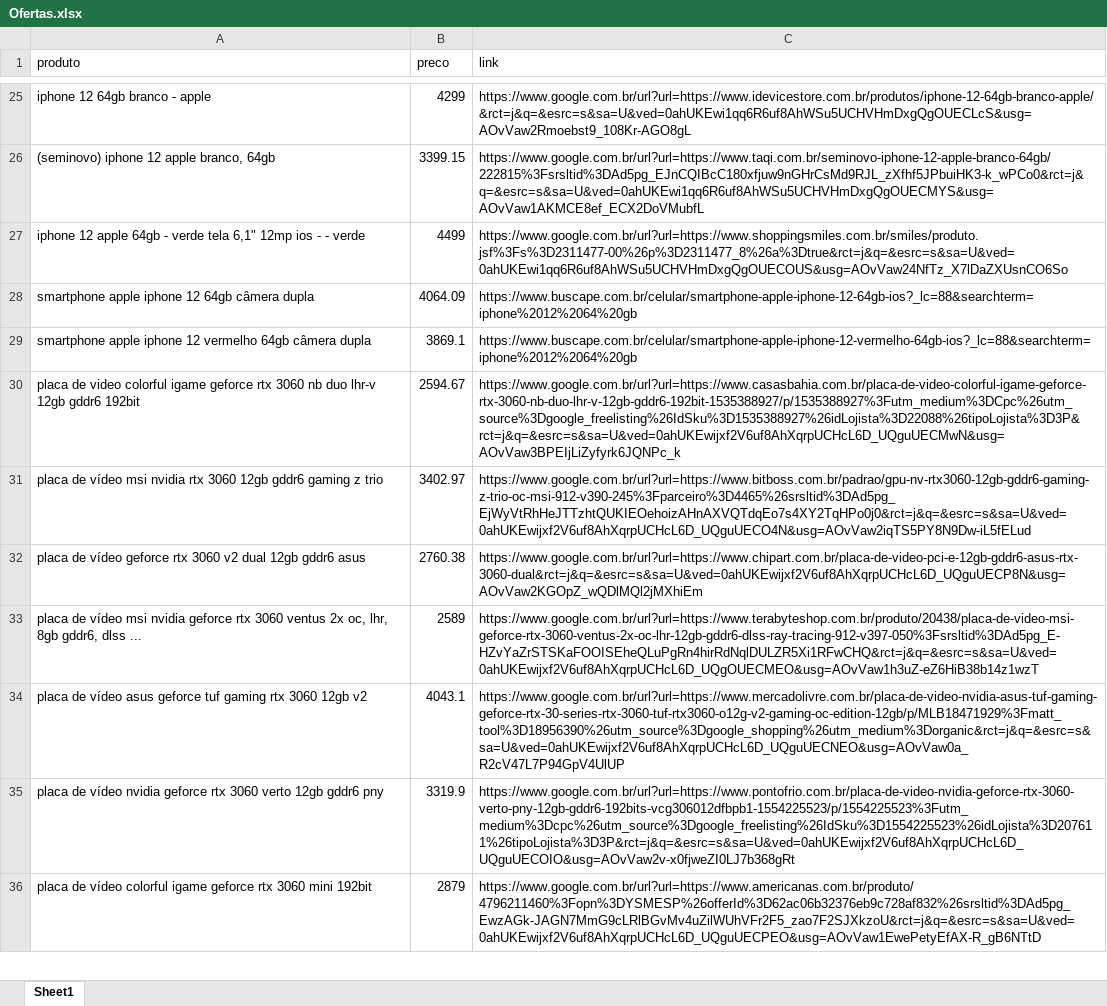
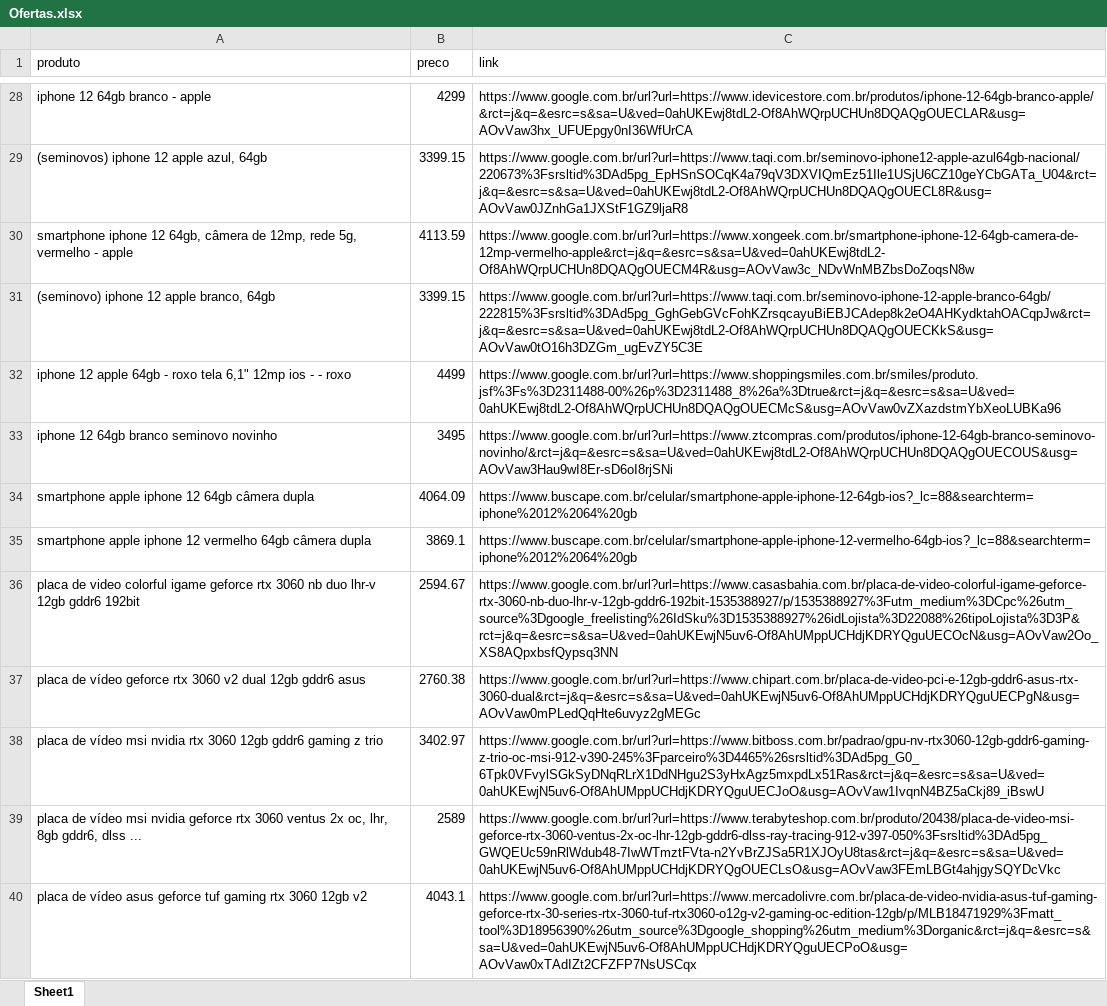
Before and after one commit to vincenzofadda/selenium-automacao-web, an Excel workbook: Ofertas.xlsx, sheet Sheet1, drawn as a sheet; only a part is shown, gaps mark what is left out; values as stored, in another font and other column widths than the file's, no cell formats; removed rows and columns are numbered as before the commit, all else as after; the diff covers the shown part only; the diff names each change by its address in the sheet, - before the commit and + after, or states it on an @@ line.

```diff
--- a/Ofertas.xlsx (sheet Sheet1)
+++ b/Ofertas.xlsx (sheet Sheet1)
-C28 (link): https://www.google.com.br/url?url=https://www.idevicestore.com.br/produtos/iphone-12-64gb-branco-apple/&rct=j&q=&esrc=s&sa=U&ved=0ahUKEwi1qq6R6uf8AhWSu5UCHVHmDxgQgOUECLcS&usg=AOvVaw2Rmoebst9_108Kr-AGO8gL
+C28 (link): https://www.google.com.br/url?url=https://www.idevicestore.com.br/produtos/iphone-12-64gb-branco-apple/&rct=j&q=&esrc=s&sa=U&ved=0ahUKEwj8tdL2-Of8AhWQrpUCHUn8DQAQgOUECLAR&usg=AOvVaw3hx_UFUEpgy0nI36WfUrCA
+row 29: (seminovos) iphone 12 apple azul, 64gb | 3399.15 | https://www.google.com.br/url?url=https://www.taqi.com.br/seminovo-iphone12-apple-azul64gb-nacional/220673%3Fsrsltid%3DAd5pg_EpHSnSOCqK4a79qV3DXVIQmEz51Ile1USjU6CZ10geYCbGATa_U04&rct=j&q=&esrc=s&sa=U&ved=0ahUKEwj8tdL2-Of8AhWQrpUCHUn8DQAQgOUECL8R&usg=AOvVaw0JZnhGa1JXStF1GZ9ljaR8
+row 30: smartphone iphone 12 64gb, câmera de 12mp, rede 5g, vermelho - apple | 4113.59 | https://www.google.com.br/url?url=https://www.xongeek.com.br/smartphone-iphone-12-64gb-camera-de-12mp-vermelho-apple&rct=j&q=&esrc=s&sa=U&ved=0ahUKEwj8tdL2-Of8AhWQrpUCHUn8DQAQgOUECM4R&usg=AOvVaw3c_NDvWnMBZbsDoZoqsN8w
-C31 (link): https://www.google.com.br/url?url=https://www.taqi.com.br/seminovo-iphone-12-apple-branco-64gb/222815%3Fsrsltid%3DAd5pg_EJnCQIBcC180xfjuw9nGHrCsMd9RJL_zXfhf5JPbuiHK3-k_wPCo0&rct=j&q=&esrc=s&sa=U&ved=0ahUKEwi1qq6R6uf8AhWSu5UCHVHmDxgQgOUECMYS&usg=AOvVaw1AKMCE8ef_ECX2DoVMubfL
+C31 (link): https://www.google.com.br/url?url=https://www.taqi.com.br/seminovo-iphone-12-apple-branco-64gb/222815%3Fsrsltid%3DAd5pg_GghGebGVcFohKZrsqcayuBiEBJCAdep8k2eO4AHKydktahOACqpJw&rct=j&q=&esrc=s&sa=U&ved=0ahUKEwj8tdL2-Of8AhWQrpUCHUn8DQAQgOUECKkS&usg=AOvVaw0tO16h3DZGm_ugEvZY5C3E
-A32 (produto): …64gb - verde tela 6,1" 12mp ios - - verde
+A32 (produto): …64gb - roxo tela 6,1" 12mp ios - - roxo
-C32 (link): https://www.google.com.br/url?url=https://www.shoppingsmiles.com.br/smiles/produto.jsf%3Fs%3D2311477-00%26p%3D2311477_8%26a%3Dtrue&rct=j&q=&esrc=s&sa=U&ved=0ahUKEwi1qq6R6uf8AhWSu5UCHVHmDxgQgOUECOUS&usg=AOvVaw24NfTz_X7lDaZXUsnCO6So
+C32 (link): https://www.google.com.br/url?url=https://www.shoppingsmiles.com.br/smiles/produto.jsf%3Fs%3D2311488-00%26p%3D2311488_8%26a%3Dtrue&rct=j&q=&esrc=s&sa=U&ved=0ahUKEwj8tdL2-Of8AhWQrpUCHUn8DQAQgOUECMcS&usg=AOvVaw0vZXazdstmYbXeoLUBKa96
+row 33: iphone 12 64gb branco seminovo novinho | 3495 | https://www.google.com.br/url?url=https://www.ztcompras.com/produtos/iphone-12-64gb-branco-seminovo-novinho/&rct=j&q=&esrc=s&sa=U&ved=0ahUKEwj8tdL2-Of8AhWQrpUCHUn8DQAQgOUECOUS&usg=AOvVaw3Hau9wI8Er-sD6oI8rjSNi
-C36 (link): https://www.google.com.br/url?url=https://www.casasbahia.com.br/placa-de-video-colorful-igame-geforce-rtx-3060-nb-duo-lhr-v-12gb-gddr6-192bit-1535388927/p/1535388927%3Futm_medium%3DCpc%26utm_source%3Dgoogle_freelisting%26IdSku%3D1535388927%26idLojista%3D22088%26tipoLojista%3D3P&rct=j&q=&esrc=s&sa=U&ved=0ahUKEwijxf2V6uf8AhXqrpUCHcL6D_UQguUECMwN&usg=AOvVaw3BPEIjLiZyfyrk6JQNPc_k
+C36 (link): https://www.google.com.br/url?url=https://www.casasbahia.com.br/placa-de-video-colorful-igame-geforce-rtx-3060-nb-duo-lhr-v-12gb-gddr6-192bit-1535388927/p/1535388927%3Futm_medium%3DCpc%26utm_source%3Dgoogle_freelisting%26IdSku%3D1535388927%26idLojista%3D22088%26tipoLojista%3D3P&rct=j&q=&esrc=s&sa=U&ved=0ahUKEwjN5uv6-Of8AhUMppUCHdjKDRYQguUECOcN&usg=AOvVaw2Oo_XS8AQpxbsfQypsq3NN
-row 31: placa de vídeo msi nvidia rtx 3060 12gb gddr6 gaming z trio | 3402.97 | https://www.google.com.br/url?url=https://www.bitboss.com.br/padrao/gpu-nv-rtx3060-12gb-gddr6-gaming-z-trio-oc-msi-912-v390-245%3Fparceiro%3D4465%26srsltid%3DAd5pg_EjWyVtRhHeJTTzhtQUKIEOehoizAHnAXVQTdqEo7s4XY2TqHPo0j0&rct=j&q=&esrc=s&sa=U&ved=0ahUKEwijxf2V6uf8AhXqrpUCHcL6D_UQguUECO4N&usg=AOvVaw2iqTS5PY8N9Dw-iL5fELud
-C37 (link): https://www.google.com.br/url?url=https://www.chipart.com.br/placa-de-video-pci-e-12gb-gddr6-asus-rtx-3060-dual&rct=j&q=&esrc=s&sa=U&ved=0ahUKEwijxf2V6uf8AhXqrpUCHcL6D_UQguUECP8N&usg=AOvVaw2KGOpZ_wQDlMQl2jMXhiEm
+C37 (link): https://www.google.com.br/url?url=https://www.chipart.com.br/placa-de-video-pci-e-12gb-gddr6-asus-rtx-3060-dual&rct=j&q=&esrc=s&sa=U&ved=0ahUKEwjN5uv6-Of8AhUMppUCHdjKDRYQguUECPgN&usg=AOvVaw0mPLedQqHte6uvyz2gMEGc
+row 38: placa de vídeo msi nvidia rtx 3060 12gb gddr6 gaming z trio | 3402.97 | https://www.google.com.br/url?url=https://www.bitboss.com.br/padrao/gpu-nv-rtx3060-12gb-gddr6-gaming-z-trio-oc-msi-912-v390-245%3Fparceiro%3D4465%26srsltid%3DAd5pg_G0_6Tpk0VFvylSGkSyDNqRLrX1DdNHgu2S3yHxAgz5mxpdLx51Ras&rct=j&q=&esrc=s&sa=U&ved=0ahUKEwjN5uv6-Of8AhUMppUCHdjKDRYQguUECJoO&usg=AOvVaw1IvqnN4BZ5aCkj89_iBswU
-C39 (link): https://www.google.com.br/url?url=https://www.terabyteshop.com.br/produto/20438/placa-de-video-msi-geforce-rtx-3060-ventus-2x-oc-lhr-12gb-gddr6-dlss-ray-tracing-912-v397-050%3Fsrsltid%3DAd5pg_E-HZvYaZrSTSKaFOOISEheQLuPgRn4hirRdNqlDULZR5Xi1RFwCHQ&rct=j&q=&esrc=s&sa=U&ved=0ahUKEwijxf2V6uf8AhXqrpUCHcL6D_UQgOUECMEO&usg=AOvVaw1h3uZ-eZ6HiB38b14z1wzT
+C39 (link): https://www.google.com.br/url?url=https://www.terabyteshop.com.br/produto/20438/placa-de-video-msi-geforce-rtx-3060-ventus-2x-oc-lhr-12gb-gddr6-dlss-ray-tracing-912-v397-050%3Fsrsltid%3DAd5pg_GWQEUc59nRlWdub48-7IwWTmztFVta-n2YvBrZJSa5R1XJOyU8tas&rct=j&q=&esrc=s&sa=U&ved=0ahUKEwjN5uv6-Of8AhUMppUCHdjKDRYQgOUECLsO&usg=AOvVaw3FEmLBGt4ahjgySQYDcVkc
-C40 (link): https://www.google.com.br/url?url=https://www.mercadolivre.com.br/placa-de-video-nvidia-asus-tuf-gaming-geforce-rtx-30-series-rtx-3060-tuf-rtx3060-o12g-v2-gaming-oc-edition-12gb/p/MLB18471929%3Fmatt_tool%3D18956390%26utm_source%3Dgoogle_shopping%26utm_medium%3Dorganic&rct=j&q=&esrc=s&sa=U&ved=0ahUKEwijxf2V6uf8AhXqrpUCHcL6D_UQguUECNEO&usg=AOvVaw0a_R2cV47L7P94GpV4UlUP
+C40 (link): https://www.google.com.br/url?url=https://www.mercadolivre.com.br/placa-de-video-nvidia-asus-tuf-gaming-geforce-rtx-30-series-rtx-3060-tuf-rtx3060-o12g-v2-gaming-oc-edition-12gb/p/MLB18471929%3Fmatt_tool%3D18956390%26utm_source%3Dgoogle_shopping%26utm_medium%3Dorganic&rct=j&q=&esrc=s&sa=U&ved=0ahUKEwjN5uv6-Of8AhUMppUCHdjKDRYQguUECPoO&usg=AOvVaw0xTAdIZt2CFZFP7NsUSCqx
-row 35: placa de vídeo nvidia geforce rtx 3060 verto 12gb gddr6 pny | 3319.9 | https://www.google.com.br/url?url=https://www.pontofrio.com.br/placa-de-video-nvidia-geforce-rtx-3060-verto-pny-12gb-gddr6-192bits-vcg306012dfbpb1-1554225523/p/1554225523%3Futm_medium%3Dcpc%26utm_source%3Dgoogle_freelisting%26IdSku%3D1554225523%26idLojista%3D207611%26tipoLojista%3D3P&rct=j&q=&esrc=s&sa=U&ved=0ahUKEwijxf2V6uf8AhXqrpUCHcL6D_UQguUECOIO&usg=AOvVaw2v-x0fjweZI0LJ7b368gRt
-row 36: placa de vídeo colorful igame geforce rtx 3060 mini 192bit | 2879 | https://www.google.com.br/url?url=https://www.americanas.com.br/produto/4796211460%3Fopn%3DYSMESP%26offerId%3D62ac06b32376eb9c728af832%26srsltid%3DAd5pg_EwzAGk-JAGN7MmG9cLRlBGvMv4uZilWUhVFr2F5_zao7F2SJXkzoU&rct=j&q=&esrc=s&sa=U&ved=0ahUKEwijxf2V6uf8AhXqrpUCHcL6D_UQguUECPEO&usg=AOvVaw1EwePetyEfAX-R_gB6NTtD
```
Also changed, not shown: 24 added rows, 20 removed rows and 28 edited cells elsewhere in this sheet, cell formats, 1 other file.
